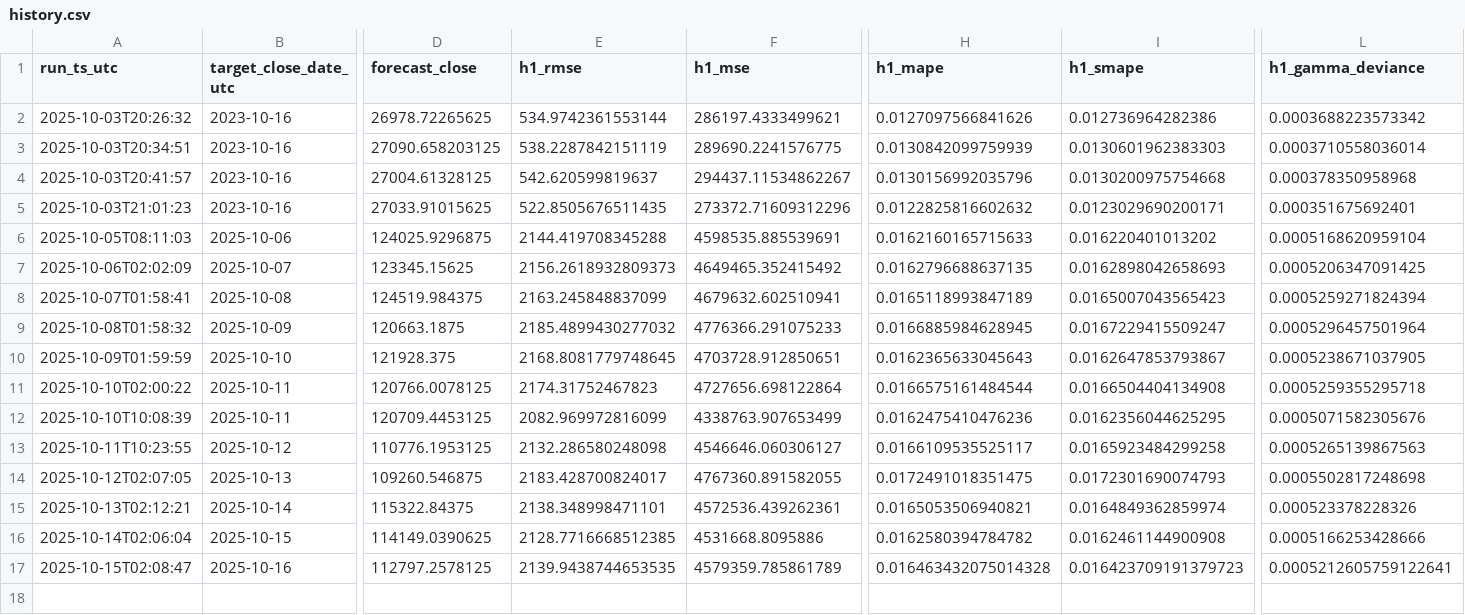
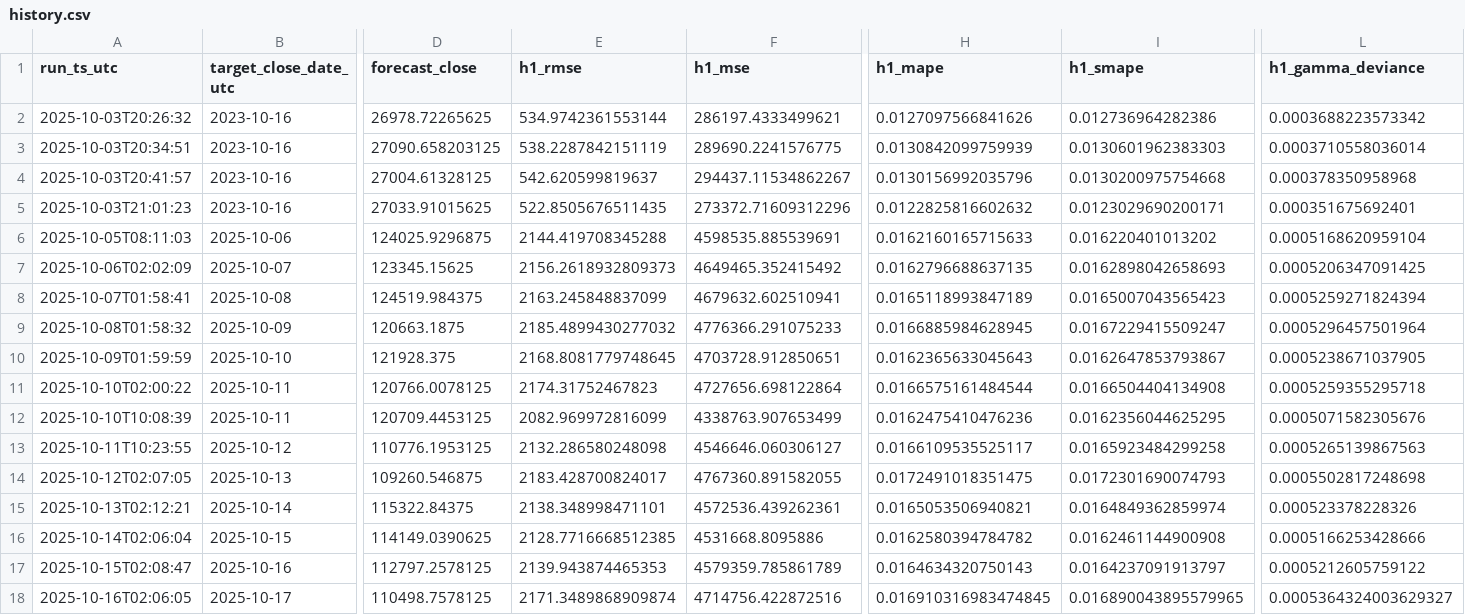
Before and after one commit to cielocielomimi/btcclose, a CSV file: out/history.csv, drawn as a sheet; only a part is shown, gaps mark what is left out; rows hold the shown columns only; the diff names each change by its address in the sheet, - before the commit and + after, or states it on an @@ line.

```diff
--- a/out/history.csv
+++ b/out/history.csv
-E17 (h1_rmse): 2139.9438744653535
+E17 (h1_rmse): 2139.943874465353
-H17 (h1_mape): 0.016463432075014328
+H17 (h1_mape): 0.0164634320750143
-I17 (h1_smape): 0.016423709191379723
+I17 (h1_smape): 0.0164237091913797
-L17 (h1_gamma_deviance): 0.0005212605759122641
+L17 (h1_gamma_deviance): 0.0005212605759122
+row 18: 2025-10-16T02:06:05 | 2025-10-17 | 110498.7578125 | 2171.3489868909874 | 4714756.422872516 | 0.016910316983474845 | 0.016890043895579965 | 0.0005364324003629327
```
Also changed, not shown: 1 other file.
